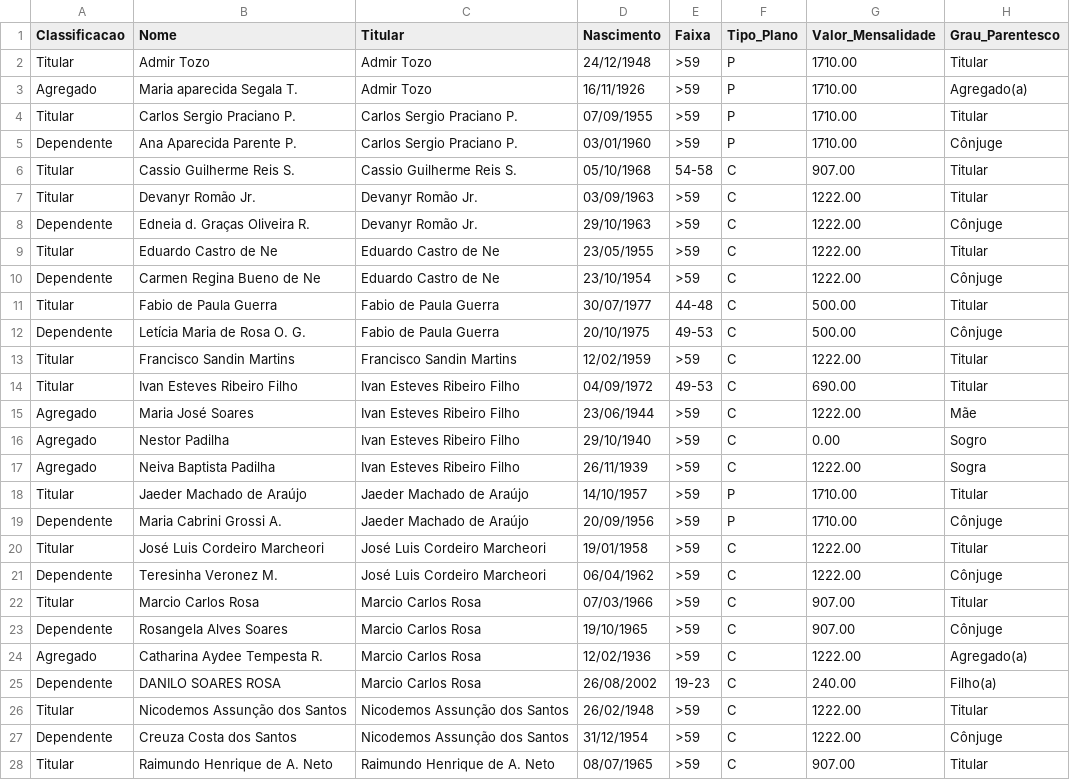
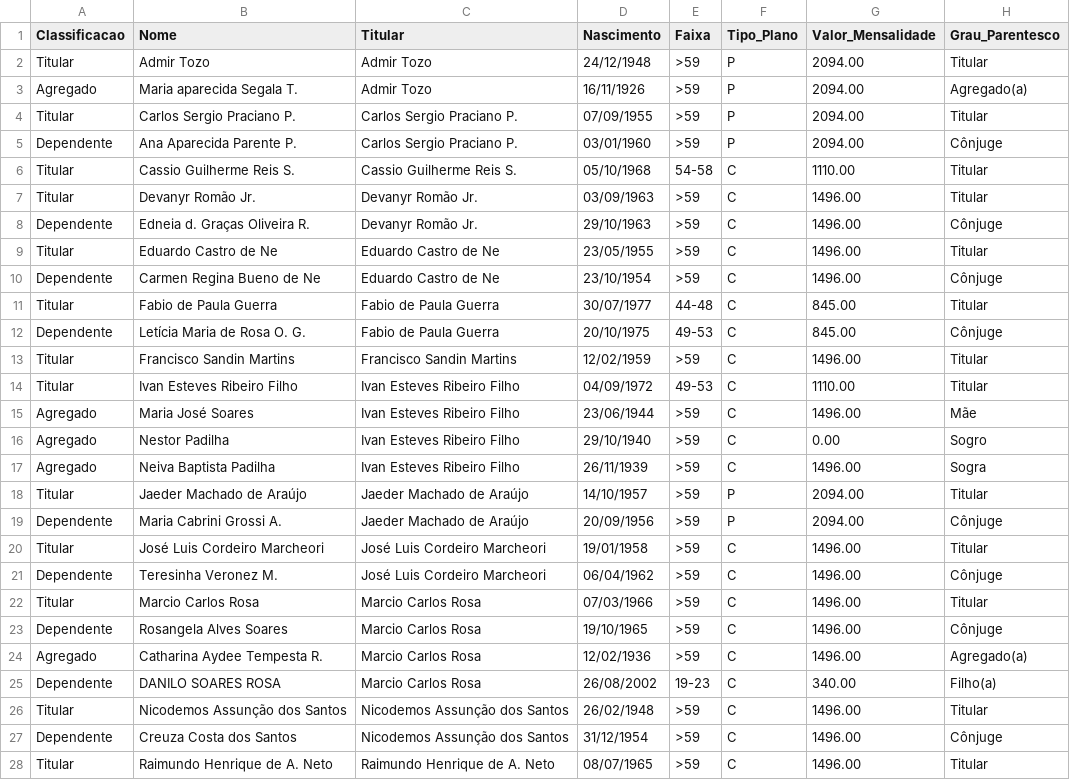
Before and after one commit to julianimmj/ansef-declaracoes, a CSV file: data/integrantes.csv, drawn as a sheet; only a part is shown; the diff covers the shown part only.

Commit message:
feat: tabela oficial de precos por faixa etaria, recalculado de valores, destaque de migracao e notificacoes admin

```diff
--- a/data/integrantes.csv
+++ b/data/integrantes.csv
@@ -1,28 +1,28 @@
 Classificacao,Nome,Titular,Nascimento,Faixa,Tipo_Plano,Valor_Mensalidade,Grau_Parentesco
-Titular,Admir Tozo,Admir Tozo,24/12/1948,>59,P,1710.00,Titular
-Agregado,Maria aparecida Segala T.,Admir Tozo,16/11/1926,>59,P,1710.00,Agregado(a)
-Titular,Carlos Sergio Praciano P.,Carlos Sergio Praciano P.,07/09/1955,>59,P,1710.00,Titular
-Dependente,Ana Aparecida Parente P.,Carlos Sergio Praciano P.,03/01/1960,>59,P,1710.00,Cônjuge
-Titular,Cassio Guilherme Reis S.,Cassio Guilherme Reis S.,05/10/1968,54-58,C,907.00,Titular
-Titular,Devanyr Romão Jr.,Devanyr Romão Jr.,03/09/1963,>59,C,1222.00,Titular
-Dependente,Edneia d. Graças Oliveira R.,Devanyr Romão Jr.,29/10/1963,>59,C,1222.00,Cônjuge
-Titular,Eduardo Castro de Ne,Eduardo Castro de Ne,23/05/1955,>59,C,1222.00,Titular
-Dependente,Carmen Regina Bueno de Ne,Eduardo Castro de Ne,23/10/1954,>59,C,1222.00,Cônjuge
-Titular,Fabio de Paula Guerra,Fabio de Paula Guerra,30/07/1977,44-48,C,500.00,Titular
-Dependente,Letícia Maria de Rosa O. G.,Fabio de Paula Guerra,20/10/1975,49-53,C,500.00,Cônjuge
-Titular,Francisco Sandin Martins,Francisco Sandin Martins,12/02/1959,>59,C,1222.00,Titular
-Titular,Ivan Esteves Ribeiro Filho,Ivan Esteves Ribeiro Filho,04/09/1972,49-53,C,690.00,Titular
-Agregado,Maria José Soares,Ivan Esteves Ribeiro Filho,23/06/1944,>59,C,1222.00,Mãe
+Titular,Admir Tozo,Admir Tozo,24/12/1948,>59,P,2094.00,Titular
+Agregado,Maria aparecida Segala T.,Admir Tozo,16/11/1926,>59,P,2094.00,Agregado(a)
+Titular,Carlos Sergio Praciano P.,Carlos Sergio Praciano P.,07/09/1955,>59,P,2094.00,Titular
+Dependente,Ana Aparecida Parente P.,Carlos Sergio Praciano P.,03/01/1960,>59,P,2094.00,Cônjuge
+Titular,Cassio Guilherme Reis S.,Cassio Guilherme Reis S.,05/10/1968,54-58,C,1110.00,Titular
+Titular,Devanyr Romão Jr.,Devanyr Romão Jr.,03/09/1963,>59,C,1496.00,Titular
+Dependente,Edneia d. Graças Oliveira R.,Devanyr Romão Jr.,29/10/1963,>59,C,1496.00,Cônjuge
+Titular,Eduardo Castro de Ne,Eduardo Castro de Ne,23/05/1955,>59,C,1496.00,Titular
+Dependente,Carmen Regina Bueno de Ne,Eduardo Castro de Ne,23/10/1954,>59,C,1496.00,Cônjuge
+Titular,Fabio de Paula Guerra,Fabio de Paula Guerra,30/07/1977,44-48,C,845.00,Titular
+Dependente,Letícia Maria de Rosa O. G.,Fabio de Paula Guerra,20/10/1975,49-53,C,845.00,Cônjuge
+Titular,Francisco Sandin Martins,Francisco Sandin Martins,12/02/1959,>59,C,1496.00,Titular
+Titular,Ivan Esteves Ribeiro Filho,Ivan Esteves Ribeiro Filho,04/09/1972,49-53,C,1110.00,Titular
+Agregado,Maria José Soares,Ivan Esteves Ribeiro Filho,23/06/1944,>59,C,1496.00,Mãe
 Agregado,Nestor Padilha,Ivan Esteves Ribeiro Filho,29/10/1940,>59,C,0.00,Sogro
-Agregado,Neiva Baptista Padilha,Ivan Esteves Ribeiro Filho,26/11/1939,>59,C,1222.00,Sogra
-Titular,Jaeder Machado de Araújo,Jaeder Machado de Araújo,14/10/1957,>59,P,1710.00,Titular
-Dependente,Maria Cabrini Grossi A.,Jaeder Machado de Araújo,20/09/1956,>59,P,1710.00,Cônjuge
-Titular,José Luis Cordeiro Marcheori,José Luis Cordeiro Marcheori,19/01/1958,>59,C,1222.00,Titular
-Dependente,Teresinha Veronez M.,José Luis Cordeiro Marcheori,06/04/1962,>59,C,1222.00,Cônjuge
-Titular,Marcio Carlos Rosa,Marcio Carlos Rosa,07/03/1966,>59,C,907.00,Titular
-Dependente,Rosangela Alves Soares,Marcio Carlos Rosa,19/10/1965,>59,C,907.00,Cônjuge
-Agregado,Catharina Aydee Tempesta R.,Marcio Carlos Rosa,12/02/1936,>59,C,1222.00,Agregado(a)
-Dependente,DANILO SOARES ROSA,Marcio Carlos Rosa,26/08/2002,19-23,C,240.00,Filho(a)
-Titular,Nicodemos Assunção dos Santos,Nicodemos Assunção dos Santos,26/02/1948,>59,C,1222.00,Titular
-Dependente,Creuza Costa dos Santos,Nicodemos Assunção dos Santos,31/12/1954,>59,C,1222.00,Cônjuge
-Titular,Raimundo Henrique de A. Neto,Raimundo Henrique de A. Neto,08/07/1965,>59,C,907.00,Titular
+Agregado,Neiva Baptista Padilha,Ivan Esteves Ribeiro Filho,26/11/1939,>59,C,1496.00,Sogra
+Titular,Jaeder Machado de Araújo,Jaeder Machado de Araújo,14/10/1957,>59,P,2094.00,Titular
+Dependente,Maria Cabrini Grossi A.,Jaeder Machado de Araújo,20/09/1956,>59,P,2094.00,Cônjuge
+Titular,José Luis Cordeiro Marcheori,José Luis Cordeiro Marcheori,19/01/1958,>59,C,1496.00,Titular
+Dependente,Teresinha Veronez M.,José Luis Cordeiro Marcheori,06/04/1962,>59,C,1496.00,Cônjuge
+Titular,Marcio Carlos Rosa,Marcio Carlos Rosa,07/03/1966,>59,C,1496.00,Titular
+Dependente,Rosangela Alves Soares,Marcio Carlos Rosa,19/10/1965,>59,C,1496.00,Cônjuge
+Agregado,Catharina Aydee Tempesta R.,Marcio Carlos Rosa,12/02/1936,>59,C,1496.00,Agregado(a)
+Dependente,DANILO SOARES ROSA,Marcio Carlos Rosa,26/08/2002,19-23,C,340.00,Filho(a)
+Titular,Nicodemos Assunção dos Santos,Nicodemos Assunção dos Santos,26/02/1948,>59,C,1496.00,Titular
+Dependente,Creuza Costa dos Santos,Nicodemos Assunção dos Santos,31/12/1954,>59,C,1496.00,Cônjuge
+Titular,Raimundo Henrique de A. Neto,Raimundo Henrique de A. Neto,08/07/1965,>59,C,1496.00,Titular
```
Also changed, not shown: 9 edited cells elsewhere in this file, 4 other files.
